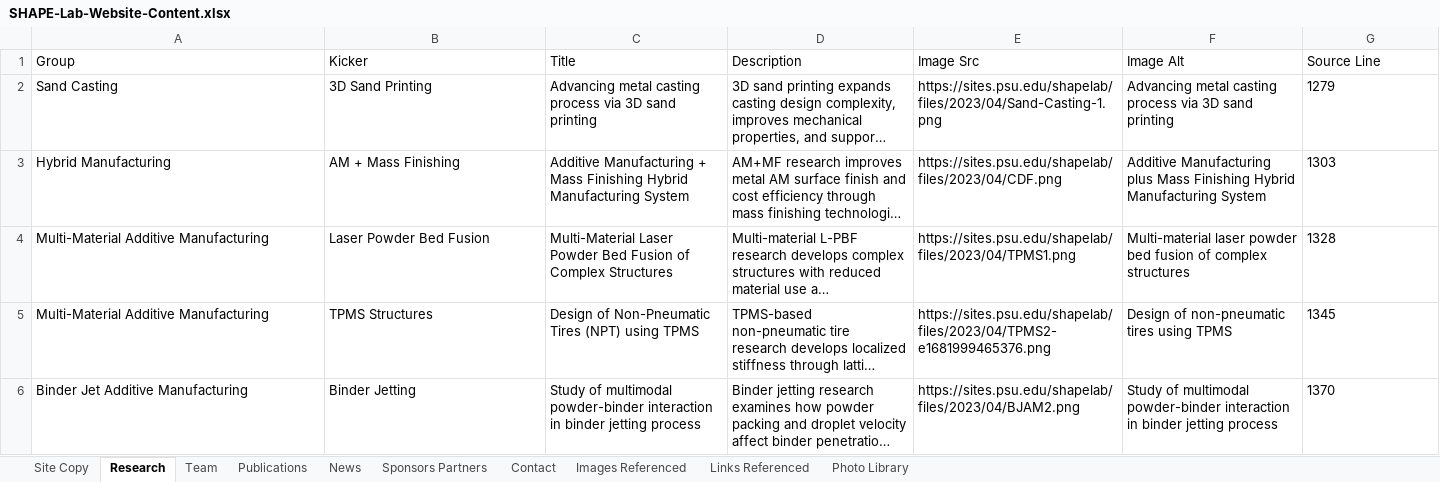
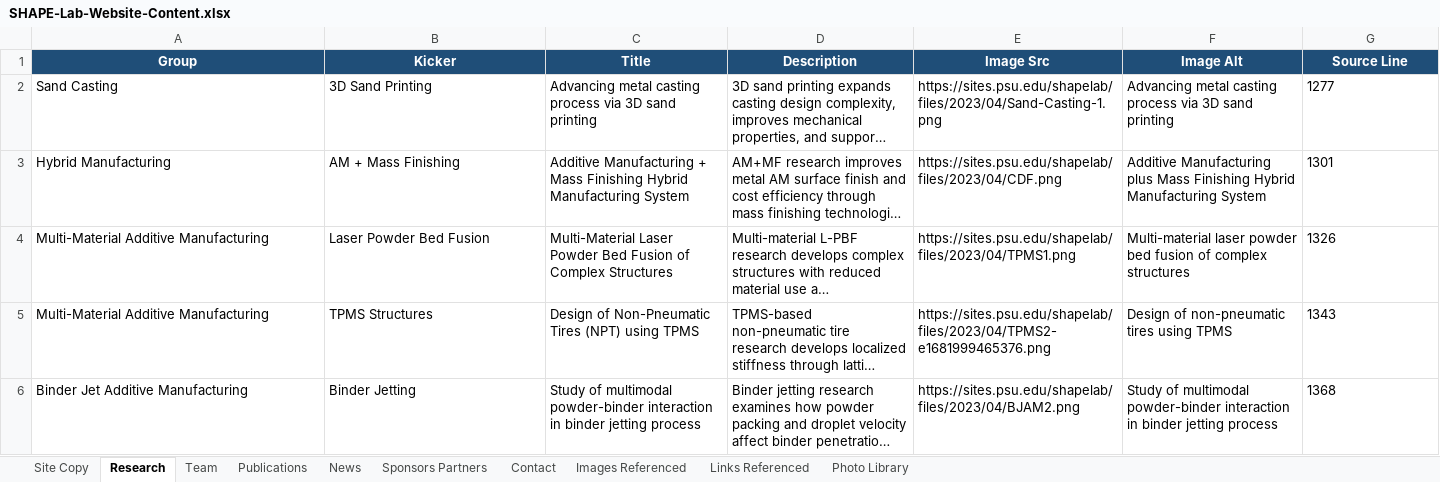
Before and after one commit to bygong5201/ShapeLab-Website, an Excel workbook: SHAPE-Lab-Website-Content.xlsx, sheet Research, drawn as a sheet; long unchanged cells end in …; values as stored, in another font and other column widths than the file's, no borders; the diff names each change by its address in the sheet, - before the commit and + after, or states it on an @@ line.

```diff
--- a/SHAPE-Lab-Website-Content.xlsx (sheet Research)
+++ b/SHAPE-Lab-Website-Content.xlsx (sheet Research)
@@ A1:G1 fill: none → #1F4E78, bold: off → on, text colour: black → #FFFFFF, alignment: left → center @@
-G2 (Source Line): 1279
+G2 (Source Line): 1277
-G3 (Source Line): 1303
+G3 (Source Line): 1301
-G4 (Source Line): 1328
+G4 (Source Line): 1326
-G5 (Source Line): 1345
+G5 (Source Line): 1343
-G6 (Source Line): 1370
+G6 (Source Line): 1368
```
Also changed, not shown: sheet Links Referenced, sheet Publications, sheet News, sheet Images Referenced, sheet Sponsors Partners, sheet Site Copy, 3 more sheets, 2 other files.
